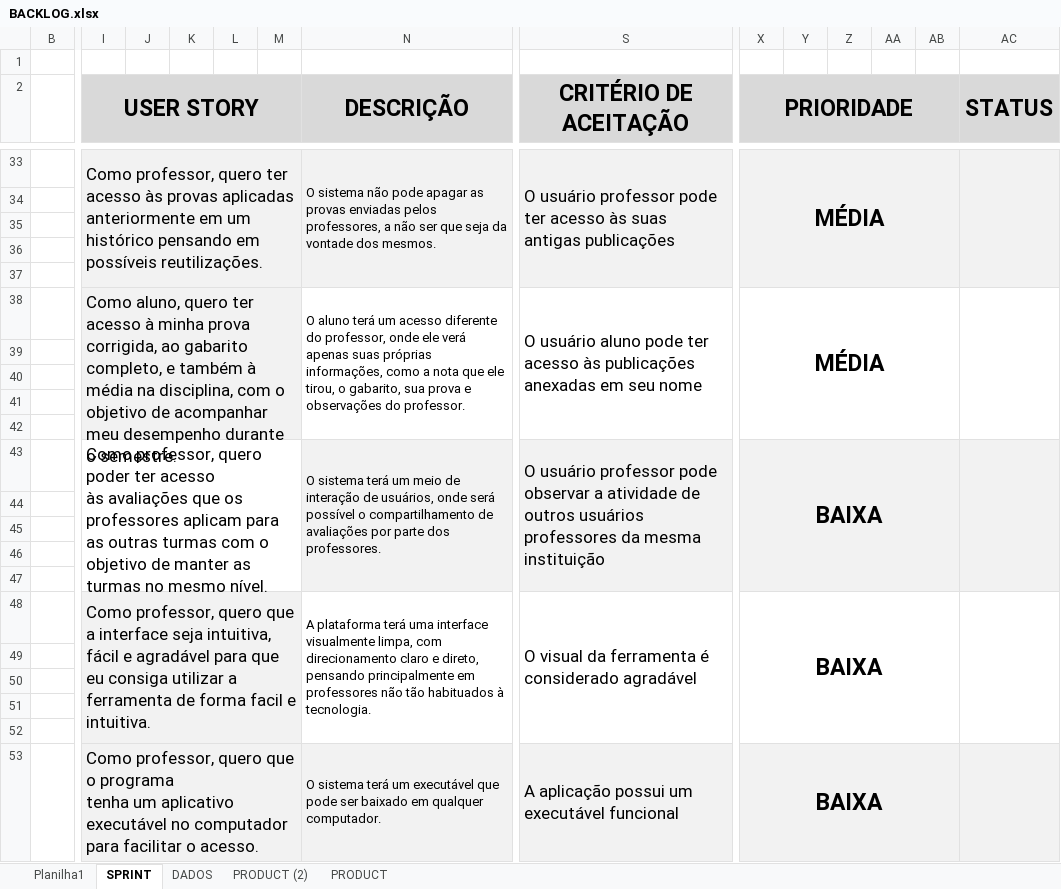
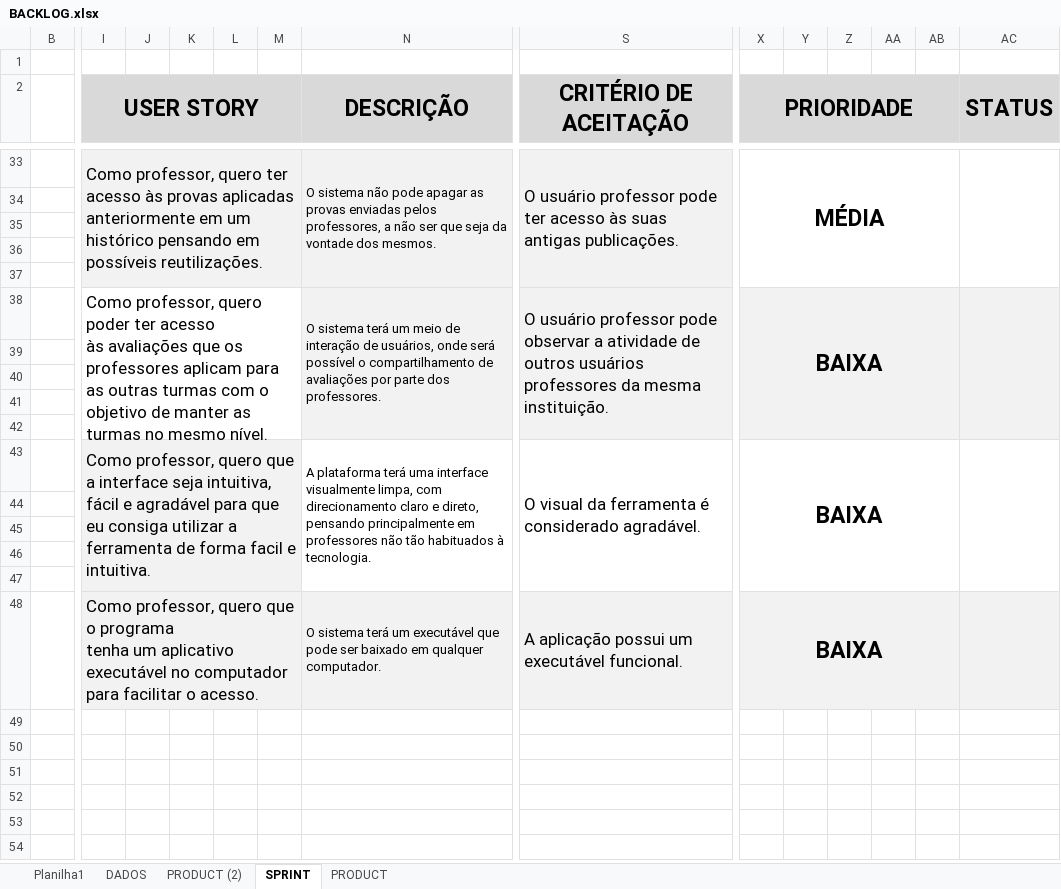
Before and after one commit to Megabrain-API/API, an Excel workbook: BACKLOG.xlsx, sheet SPRINT, drawn as a sheet; only a part is shown, gaps mark what is left out; values as stored, in another font and other column widths than the file's, no borders; conditional formats not drawn; removed rows and columns are numbered as before the commit, all else as after; rows hold the shown columns only; ↵ is a line break in a cell; the diff covers the shown part only; the diff names each change by its address in the sheet, - before the commit and + after, or states it on an @@ line.

Commit message:
Correção do Backlog
Correção do backlog realizada devido à correção do cliente em relação às suas vontades com a aplicação, user stories, descrições e prioridades alteradas.

Signed-off-by: FelipeCafalloni <147274578+FelipeCafalloni@users.noreply.github.com>

```diff
--- a/BACKLOG.xlsx (sheet SPRINT)
+++ b/BACKLOG.xlsx (sheet SPRINT)
@@ sheet tab order changed: Planilha1 | DADOS | PRODUCT (2) | SPRINT | PRODUCT @@
-S33 (CRITÉRIO DE ACEITAÇÃO): …suas antigas publicações
+S33 (CRITÉRIO DE ACEITAÇÃO): …suas antigas publicações.
-X33:AC37 fill: #F2F2F2
+X33:AC37 fill: none
-row 38:  | Como aluno, quero ter acesso à minha prova corrigida, ao gabarito completo, e também à média na disciplina, com o objetivo de acompanhar meu desempenho durante o semestre. |  |  |  |  | O aluno terá um acesso diferente do professor, onde ele verá apenas suas próprias informações, como a nota que ele tirou, o gabarito, sua prova e observações do professor. | O usuário aluno pode ter acesso às publicações anexadas em seu nome | MÉDIA
+row 38:  | Como professor, quero poder ter acesso ↵ às avaliações que os professores aplicam para as outras turmas com o objetivo de manter as turmas no mesmo nível. |  |  |  |  | O sistema terá um meio de interação de usuários, onde será possível o compartilhamento de avaliações por parte dos professores. | O usuário professor pode observar a atividade de outros usuários professores da mesma instituição. | BAIXA
-I39:M42 fill: #F2F2F2
+I39:M42 fill: none
-N39:AC42 fill: none
+N39:AC42 fill: #F2F2F2
-row 43:  | Como professor, quero poder ter acesso ↵ às avaliações que os professores aplicam para as outras turmas com o objetivo de manter as turmas no mesmo nível. |  |  |  |  | O sistema terá um meio de interação de usuários, onde será possível o compartilhamento de avaliações por parte dos professores. | O usuário professor pode observar a atividade de outros usuários professores da mesma instituição | BAIXA
+row 43:  | Como professor, quero que a interface seja intuitiva, fácil e agradável para que eu consiga utilizar a ferramenta de forma facil e intuitiva. |  |  |  |  | A plataforma terá uma interface visualmente limpa, com direcionamento claro e direto, pensando principalmente em professores não tão habituados à tecnologia. | O visual da ferramenta é considerado agradável. | BAIXA
-I44:M47 fill: none
+I44:M47 fill: #F2F2F2
-N44:AC47 fill: #F2F2F2
+N44:AC47 fill: none
-row 48:  | Como professor, quero que a interface seja intuitiva, fácil e agradável para que eu consiga utilizar a ferramenta de forma facil e intuitiva. |  |  |  |  | A plataforma terá uma interface visualmente limpa, com direcionamento claro e direto, pensando principalmente em professores não tão habituados à tecnologia. | O visual da ferramenta é considerado agradável | BAIXA
-row 49: (empty)
-row 50: (empty)
-row 51: (empty)
-row 52: (empty)
-S48 (CRITÉRIO DE ACEITAÇÃO): A aplicação possui um executável funcional
+S48 (CRITÉRIO DE ACEITAÇÃO): A aplicação possui um executável funcional.
```
Also changed, not shown: 3 added rows, 3 removed rows, 5 edited cells and cell formats elsewhere in this sheet, sheet PRODUCT.
